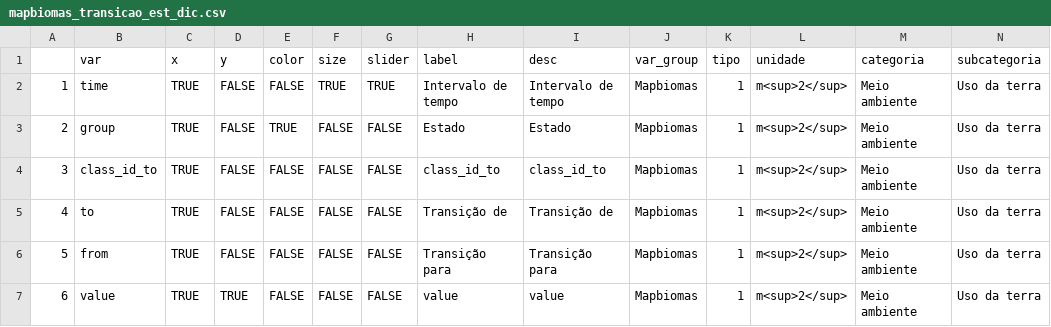
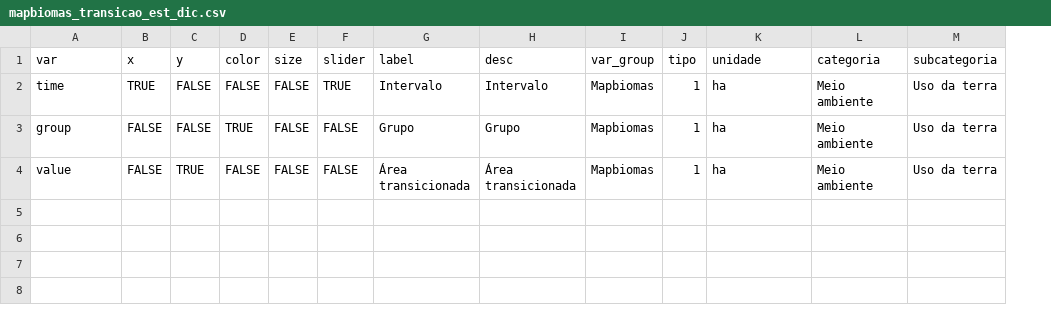
Before and after one commit to datazoompuc/datazoom_viz, a CSV file: data/mapbiomas_transicao_est_dic.csv, drawn as a sheet; removed rows and columns are numbered as before the commit, all else as after; the diff names each change by its address in the sheet, - before the commit and + after, or states it on an @@ line.

Commit message:
ts
- Unificação de apps. app_ts_mapbiomas_transicao_est.R e _en foram substituídos por um único app_ts_mapbiomas_transicao, com toggle de idioma PT/EN e toggle Estado/Município (padrão do ts_mapbiomas_cobertura). O bloco de tradução str_replace_all inline saiu: as classes ficam em inglês como chave interna e os rótulos PT/EN vêm da mapbiomas_legenda.csv, com os seletores de/para agrupados por nível hierárquico do MapBiomas.

- Novo data-raw memória-seguro. data-raw/mapbiomas_transicao_ts.R foi reescrito com raw_data = TRUE + data.table, no lugar da versão anterior (raw_data = FALSE) que estourava a RAM (std::bad_alloc) ao derreter a base do Brasil inteiro. Filtra Amazônia Legal por geocode, usa state/municipality já acentuados da fonte e gera est/munic com todos os grupos (série temporal precisa deles). Mantém from == to de propósito - no ts faz sentido ver a persistência de uma classe ao longo do tempo.

- Escolha da janela temporal. Quinquenal na grade ancorada em 1985: 1985–1990, 1990–1995, 1995–2000, 2000–2005, 2005–2010, 2010–2015, 2015–2020 (7 janelas), para os dois níveis. A grade limpa para em 2020 porque a Coleção 9 vai só até 2023 e não existe 2020–2025; a única janela de 5 anos além disso (2018–2023) sobrepõe 2015–2020 em 2 anos e quebraria a regularidade do eixo - por isso ficou de fora. Escolha alinhada ao ranking, mantendo a família de transição no mesmo eixo.

- Funcionalidades da visualização. Linhas de área transicionada ao longo do tempo, com seleção de grupos (municípios/estados) e dois transformadores mutuamente exclusivos: "Proporcional ao intervalo inicial" (índice 100) e "Acumulado desde 1985" (soma corrente, completando a série com zeros nas janelas sem transição). Paleta de cores do Data Zoom nas linhas, withSpinner, sincronização de URL e bindCache.

- Limpeza e deploy. Removidos os apps ts antigos; mapbiomas_transicao_est.rds/munic.rds passam a ser lidos só pelo app unificado (o app_tab_… usa est_tab.rds, intacto). Manifesto/registry se regeneram via Action no push. Pós-merge: deploy_shiny_script("ts_mapbiomas_transicao") e encerrar app_ts_mapbiomas_transicao_est/_en no shinyapps.io.

```diff
--- a/data/mapbiomas_transicao_est_dic.csv
+++ b/data/mapbiomas_transicao_est_dic.csv
-column A, rows 2-3: 1 | 2; row 7: 6
-E2 (size): TRUE
+E2 (size): FALSE
-G2 (label): Intervalo de tempo
+G2 (label): Intervalo
-H2 (desc): Intervalo de tempo
+H2 (desc): Intervalo
-K2:K3 (unidade): m<sup>2</sup>
+K2:K3 (unidade): ha
-B3 (x): TRUE
+B3 (x): FALSE
-G3 (label): Estado
+G3 (label): Grupo
-H3 (desc): Estado
+H3 (desc): Grupo
-row 4: 3 | class_id_to | TRUE | FALSE | FALSE | FALSE | FALSE | class_id_to | class_id_to | Mapbiomas | 1 | m<sup>2</sup> | Meio ambiente | Uso da terra
-row 5: 4 | to | TRUE | FALSE | FALSE | FALSE | FALSE | Transição de | Transição de | Mapbiomas | 1 | m<sup>2</sup> | Meio ambiente | Uso da terra
-row 6: 5 | from | TRUE | FALSE | FALSE | FALSE | FALSE | Transição para | Transição para | Mapbiomas | 1 | m<sup>2</sup> | Meio ambiente | Uso da terra
-B4 (x): TRUE
+B4 (x): FALSE
-G4 (label): value
+G4 (label): Área transicionada
-H4 (desc): value
+H4 (desc): Área transicionada
-K4 (unidade): m<sup>2</sup>
+K4 (unidade): ha
```
Also changed, not shown: data/mapbiomas_transicao_est_dic_en.csv, data/mapbiomas_transicao_munic_dic.csv, 9 other files.
